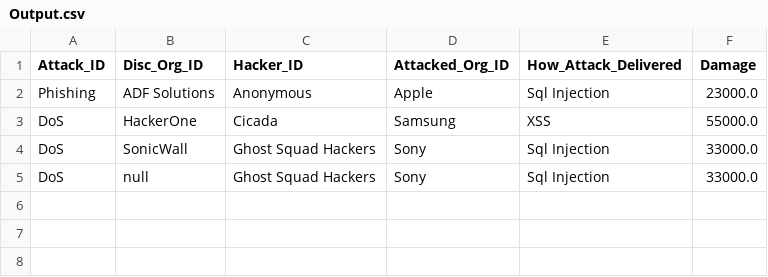
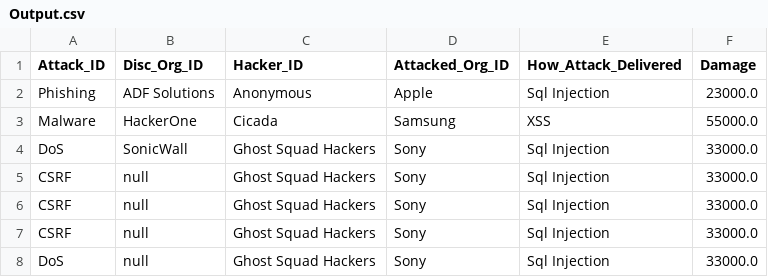
Before and after one commit to hdunavskis/Java, a CSV file: JDBC/Output.csv, drawn as a sheet.

```diff
--- a/JDBC/Output.csv
+++ b/JDBC/Output.csv
@@ -2,4 +2,7 @@ Attack_ID,Disc_Org_ID,Hacker_ID,Attacked_Org_ID,How_Attack_Delivered,Damage,
 Phishing,ADF Solutions,Anonymous,Apple,Sql Injection,23000.0,
-DoS,HackerOne,Cicada,Samsung,XSS,55000.0,
+Malware,HackerOne,Cicada,Samsung,XSS,55000.0,
 DoS,SonicWall,Ghost Squad Hackers,Sony,Sql Injection,33000.0,
+CSRF,null,Ghost Squad Hackers,Sony,Sql Injection,33000.0,
+CSRF,null,Ghost Squad Hackers,Sony,Sql Injection,33000.0,
+CSRF,null,Ghost Squad Hackers,Sony,Sql Injection,33000.0,
 DoS,null,Ghost Squad Hackers,Sony,Sql Injection,33000.0,
```
Also changed, not shown: 2 other files.
